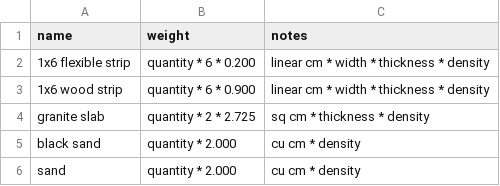
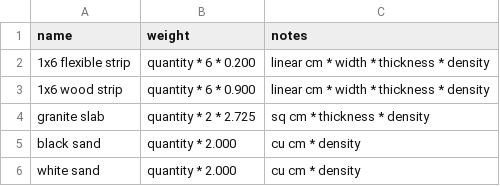
Before and after one commit to PracticingDeveloper/dentaku-zen-garden, a CSV file: db/materials.csv, drawn as a sheet.

```diff
--- a/db/materials.csv
+++ b/db/materials.csv
@@ -5,2 +5,2 @@ granite slab,quantity * 2 * 2.725,sq cm * thickness * density
 black sand,quantity * 2.000,cu cm * density
-sand,quantity * 2.000,cu cm * density
+white sand,quantity * 2.000,cu cm * density
```
Also changed, not shown: 3 other files.
